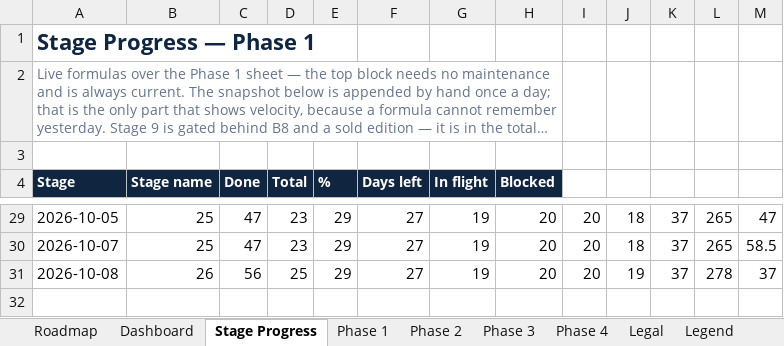
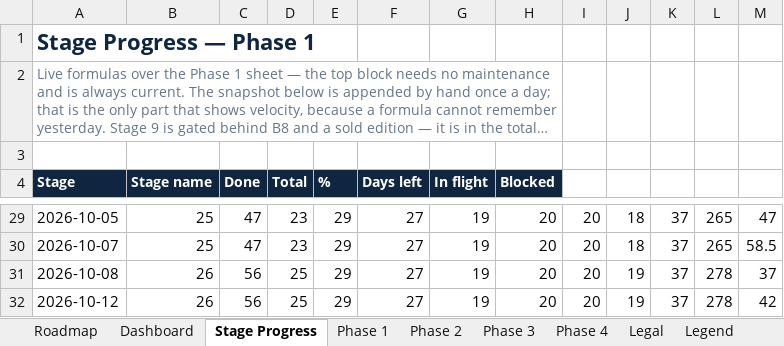
Before and after one commit to BTG-Sports/sponsorX_dev, an Excel workbook: Claude outputs/SponsorX-Full-Programme-Task-Board.xlsx, sheet Stage Progress, drawn as a sheet; only a part is shown, gaps mark what is left out; long unchanged cells end in …; values as stored, in another font and other column widths than the file's, no borders; conditional formats not drawn; the diff names each change by its address in the sheet, - before the commit and + after, or states it on an @@ line.

```diff
--- a/Claude outputs/SponsorX-Full-Programme-Task-Board.xlsx (sheet Stage Progress)
+++ b/Claude outputs/SponsorX-Full-Programme-Task-Board.xlsx (sheet Stage Progress)
+row 32: 2026-10-12 | 26 | 56 | 25 | 29 | 27 | 19 | 20 | 20 | 19 | 37 | 278 | 42
```
Also changed, not shown: sheet Phase 1, 1 other file.
